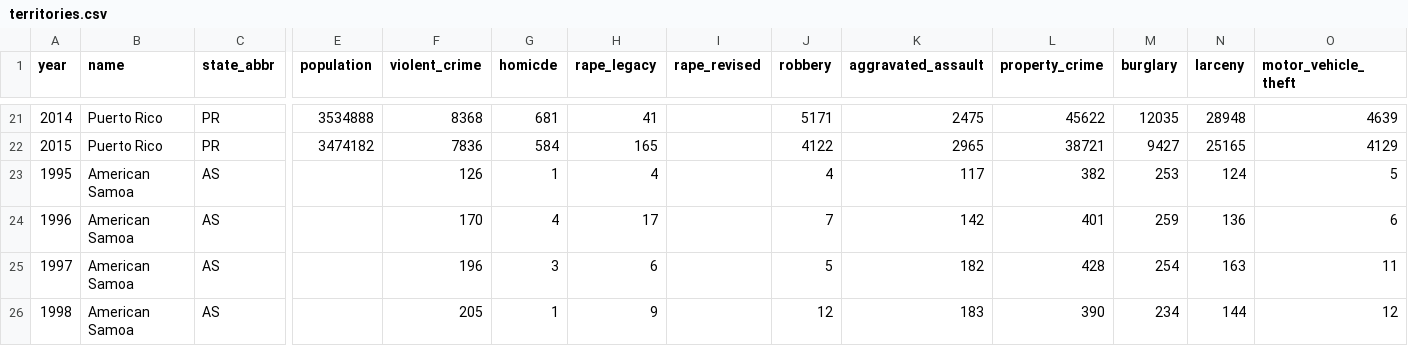
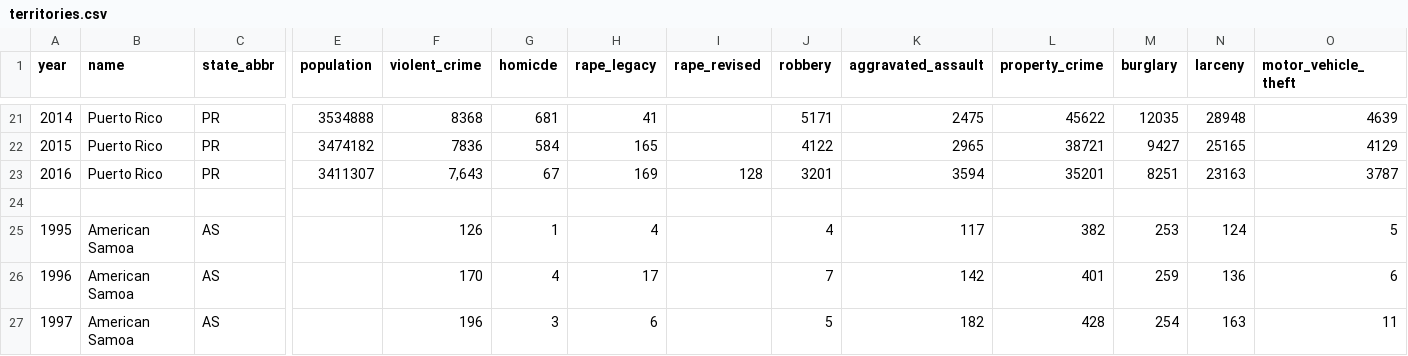
Before and after one commit to fbi-cde/crime-data-api, a CSV file: dba/after_load/ext/territories.csv, drawn as a sheet; only a part is shown, gaps mark what is left out; the shorter side is filled out with more unchanged rows; rows hold the shown columns only; the diff names each change by its address in the sheet, - before the commit and + after, or states it on an @@ line.

Commit message:
Update territories.csv

```diff
--- a/dba/after_load/ext/territories.csv
+++ b/dba/after_load/ext/territories.csv
+row 23: 2016 | Puerto Rico | PR | 3411307 | 7,643 | 67 | 169 | 128 | 3201 | 3594 | 35201 | 8251 | 23163 | 3787
+row 24: (empty)
```
